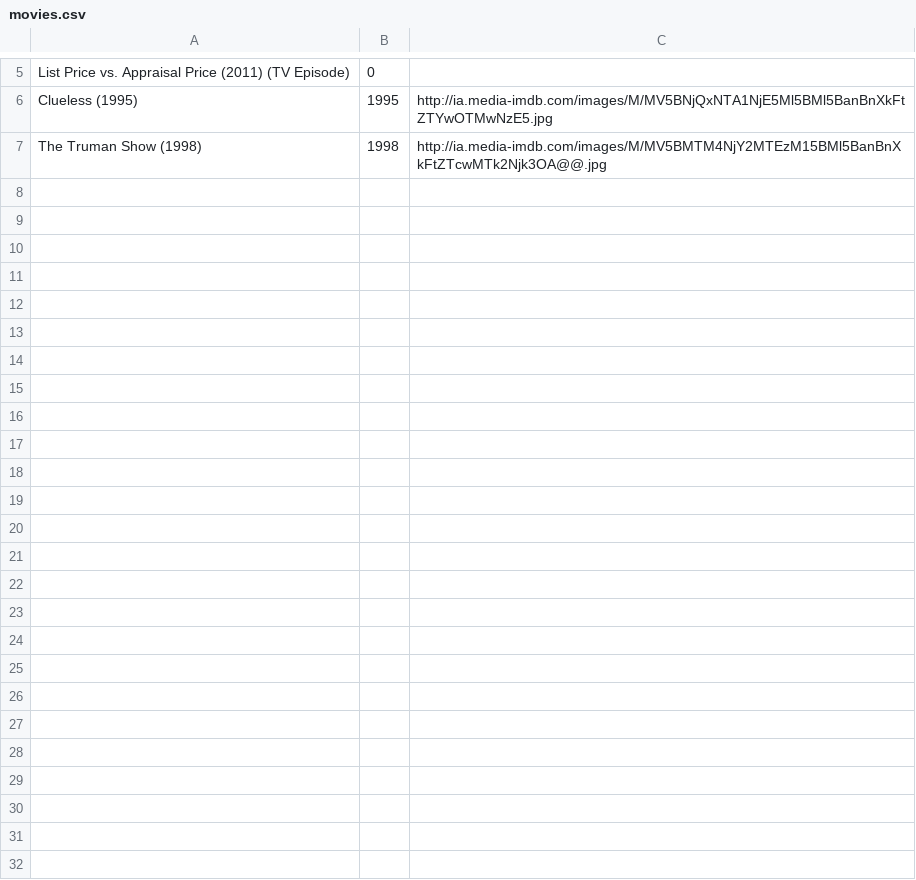
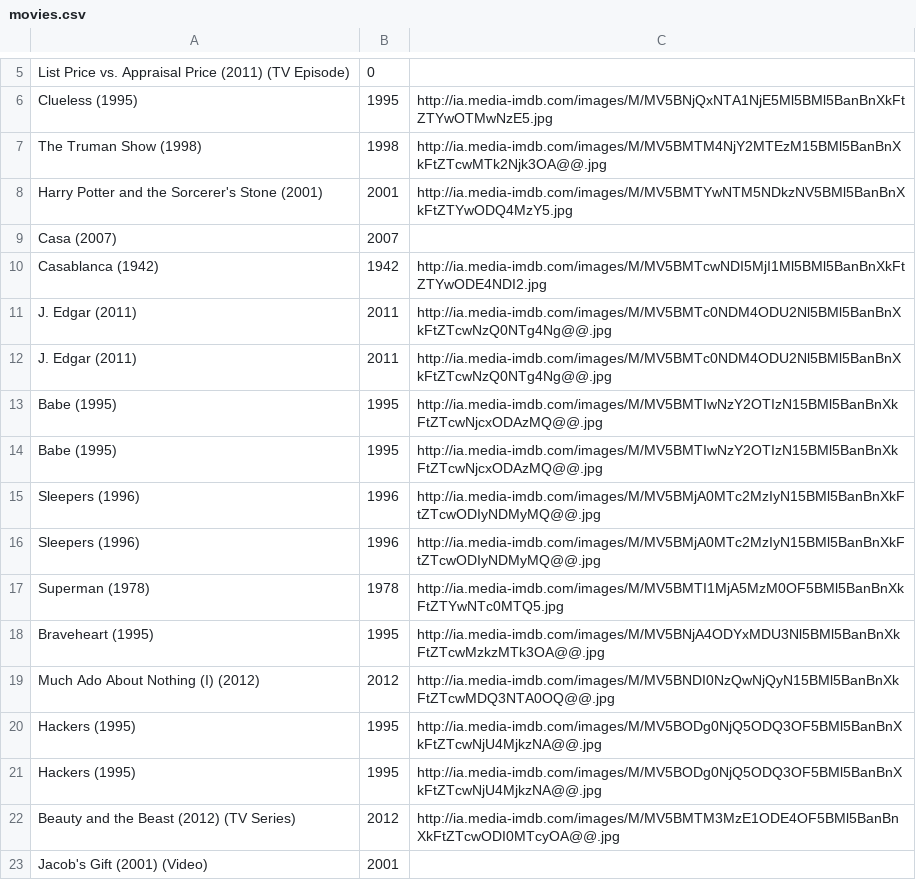
Before and after one commit to ga-wdi-boston/wdi_3_ruby_lab_sinatra_api_and_files, a CSV file: movies.csv, drawn as a sheet; only a part is shown, gaps mark what is left out; the diff names each change by its address in the sheet, - before the commit and + after, or states it on an @@ line.

```diff
--- a/movies.csv
+++ b/movies.csv
+row 8: Harry Potter and the Sorcerer's Stone (2001) | 2001 | http://ia.media-imdb.com/images/M/MV5BMTYwNTM5NDkzNV5BMl5BanBnXkFtZTYwODQ4MzY5.jpg
+row 9: Casa (2007) | 2007
+row 10: Casablanca (1942) | 1942 | http://ia.media-imdb.com/images/M/MV5BMTcwNDI5MjI1Ml5BMl5BanBnXkFtZTYwODE4NDI2.jpg
+row 11: J. Edgar (2011) | 2011 | http://ia.media-imdb.com/images/M/MV5BMTc0NDM4ODU2Nl5BMl5BanBnXkFtZTcwNzQ0NTg4Ng@@.jpg
+row 12: J. Edgar (2011) | 2011 | http://ia.media-imdb.com/images/M/MV5BMTc0NDM4ODU2Nl5BMl5BanBnXkFtZTcwNzQ0NTg4Ng@@.jpg
+row 13: Babe (1995) | 1995 | http://ia.media-imdb.com/images/M/MV5BMTIwNzY2OTIzN15BMl5BanBnXkFtZTcwNjcxODAzMQ@@.jpg
+row 14: Babe (1995) | 1995 | http://ia.media-imdb.com/images/M/MV5BMTIwNzY2OTIzN15BMl5BanBnXkFtZTcwNjcxODAzMQ@@.jpg
+row 15: Sleepers (1996) | 1996 | http://ia.media-imdb.com/images/M/MV5BMjA0MTc2MzIyN15BMl5BanBnXkFtZTcwODIyNDMyMQ@@.jpg
+row 16: Sleepers (1996) | 1996 | http://ia.media-imdb.com/images/M/MV5BMjA0MTc2MzIyN15BMl5BanBnXkFtZTcwODIyNDMyMQ@@.jpg
+row 17: Superman (1978) | 1978 | http://ia.media-imdb.com/images/M/MV5BMTI1MjA5MzM0OF5BMl5BanBnXkFtZTYwNTc0MTQ5.jpg
+row 18: Braveheart (1995) | 1995 | http://ia.media-imdb.com/images/M/MV5BNjA4ODYxMDU3Nl5BMl5BanBnXkFtZTcwMzkzMTk3OA@@.jpg
+row 19: Much Ado About Nothing (I) (2012) | 2012 | http://ia.media-imdb.com/images/M/MV5BNDI0NzQwNjQyN15BMl5BanBnXkFtZTcwMDQ3NTA0OQ@@.jpg
+row 20: Hackers (1995) | 1995 | http://ia.media-imdb.com/images/M/MV5BODg0NjQ5ODQ3OF5BMl5BanBnXkFtZTcwNjU4MjkzNA@@.jpg
+row 21: Hackers (1995) | 1995 | http://ia.media-imdb.com/images/M/MV5BODg0NjQ5ODQ3OF5BMl5BanBnXkFtZTcwNjU4MjkzNA@@.jpg
+row 22: Beauty and the Beast (2012) (TV Series) | 2012 | http://ia.media-imdb.com/images/M/MV5BMTM3MzE1ODE4OF5BMl5BanBnXkFtZTcwODI0MTcyOA@@.jpg
+row 23: Jacob's Gift (2001) (Video) | 2001
```
Also changed, not shown: 2 other files.
